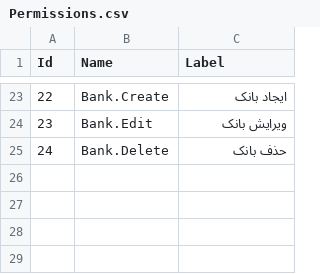
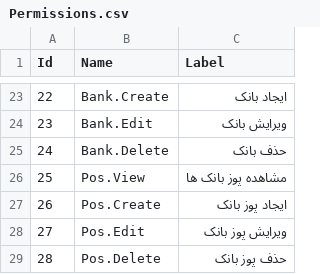
Before and after one commit to moosavinazar/SarGoldACC, a CSV file: SarGoldACC.Core/Data/SeedData/Permissions.csv, drawn as a sheet; only a part is shown, gaps mark what is left out; the diff names each change by its address in the sheet, - before the commit and + after, or states it on an @@ line.

Commit message:
افزودن موجودیت های بانک و پوز

```diff
--- a/SarGoldACC.Core/Data/SeedData/Permissions.csv
+++ b/SarGoldACC.Core/Data/SeedData/Permissions.csv
+row 26: 25 | Pos.View | مشاهده پوز بانک ها
+row 27: 26 | Pos.Create | ایجاد پوز بانک
+row 28: 27 | Pos.Edit | ویرایش پوز بانک
+row 29: 28 | Pos.Delete | حذف پوز بانک
```
Also changed, not shown: 34 other files.
